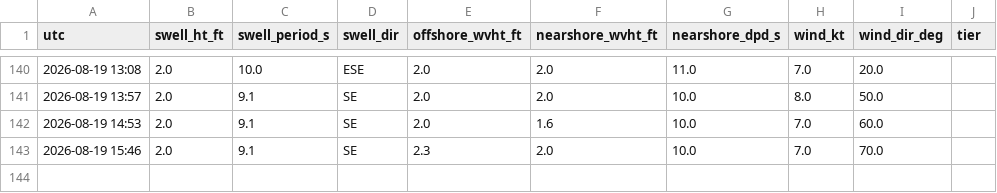
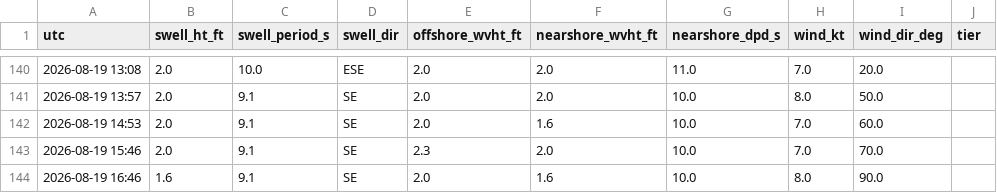
Before and after one commit to llboyd7/swell-alert, a CSV file: observations.csv, drawn as a sheet; only a part is shown, gaps mark what is left out; the diff names each change by its address in the sheet, - before the commit and + after, or states it on an @@ line.

```diff
--- a/observations.csv
+++ b/observations.csv
+row 144: 2026-08-19 16:46 | 1.6 | 9.1 | SE | 2.0 | 1.6 | 10.0 | 8.0 | 90.0
```
